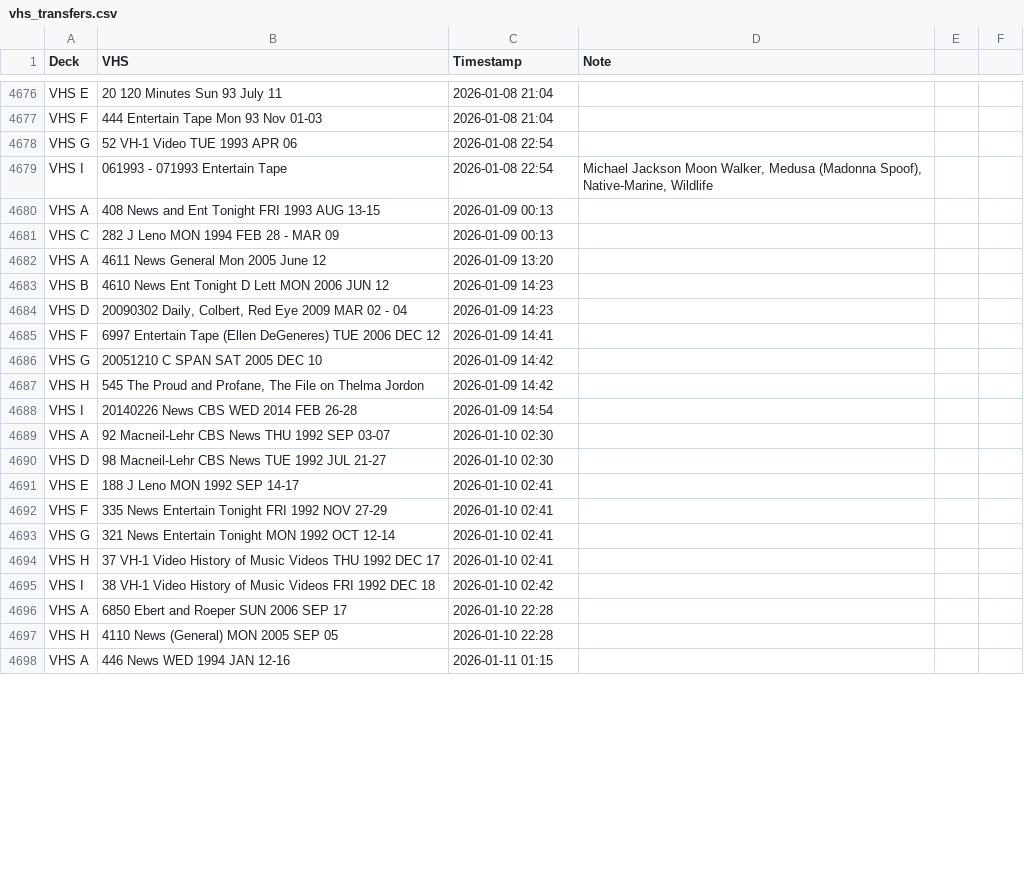
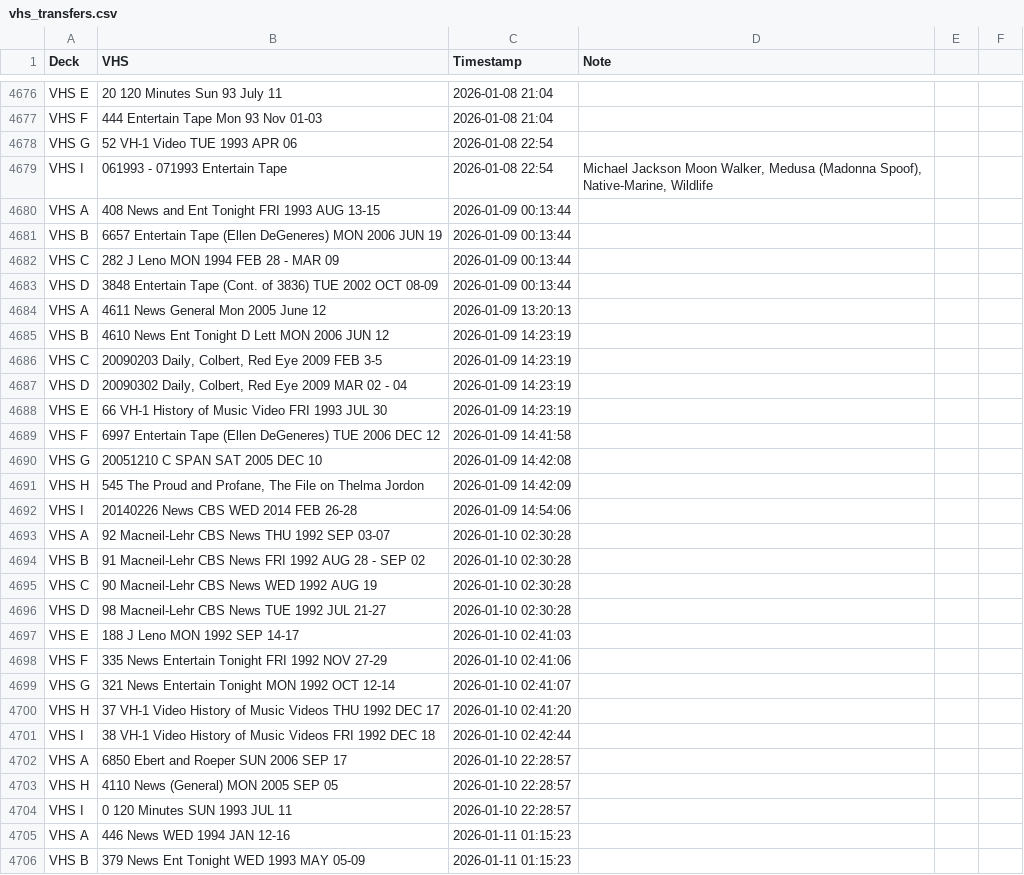
Before and after one commit to gamedays-software-development/OakleyFixed, a CSV file: vhs_transfers.csv, drawn as a sheet; only a part is shown, gaps mark what is left out; the diff covers the shown part only.

```diff
--- a/vhs_transfers.csv
+++ b/vhs_transfers.csv
@@ -4679,20 +4679,28 @@ VHS G,52 VH-1 Video TUE 1993 APR 06,2026-01-08 22:54,
 VHS I,061993 - 071993 Entertain Tape,2026-01-08 22:54,"Michael Jackson Moon Walker, Medusa (Madonna Spoof), Native-Marine, Wildlife"
-VHS A,408 News and Ent Tonight FRI 1993 AUG 13-15,2026-01-09 00:13,
-VHS C,282 J Leno MON 1994 FEB 28 - MAR 09,2026-01-09 00:13,
-VHS A,4611 News General Mon 2005 June 12,2026-01-09 13:20,
-VHS B,4610 News Ent Tonight D Lett MON 2006 JUN 12,2026-01-09 14:23,
-VHS D,"20090302 Daily, Colbert, Red Eye 2009 MAR 02 - 04",2026-01-09 14:23,
-VHS F,6997 Entertain Tape (Ellen DeGeneres) TUE 2006 DEC 12,2026-01-09 14:41,
-VHS G,20051210 C SPAN SAT 2005 DEC 10,2026-01-09 14:42,
-VHS H,"545 The Proud and Profane, The File on Thelma Jordon",2026-01-09 14:42,
-VHS I,20140226 News CBS WED 2014 FEB 26-28,2026-01-09 14:54,
-VHS A,92 Macneil-Lehr CBS News THU 1992 SEP 03-07,2026-01-10 02:30,
-VHS D,98 Macneil-Lehr CBS News TUE 1992 JUL 21-27,2026-01-10 02:30,
-VHS E,188 J Leno MON 1992 SEP 14-17,2026-01-10 02:41,
-VHS F,335 News Entertain Tonight FRI 1992 NOV 27-29,2026-01-10 02:41,
-VHS G,321 News Entertain Tonight MON 1992 OCT 12-14,2026-01-10 02:41,
-VHS H,37 VH-1 Video History of Music Videos THU 1992 DEC 17,2026-01-10 02:41,
-VHS I,38 VH-1 Video History of Music Videos FRI 1992 DEC 18,2026-01-10 02:42,
-VHS A,6850 Ebert and Roeper SUN 2006 SEP 17,2026-01-10 22:28,
-VHS H,4110 News (General) MON 2005 SEP 05,2026-01-10 22:28,
-VHS A,446 News WED 1994 JAN 12-16,2026-01-11 01:15,
+VHS A,408 News and Ent Tonight FRI 1993 AUG 13-15,2026-01-09 00:13:44,
+VHS B,6657 Entertain Tape (Ellen DeGeneres) MON 2006 JUN 19,2026-01-09 00:13:44,
+VHS C,282 J Leno MON 1994 FEB 28 - MAR 09,2026-01-09 00:13:44,
+VHS D,3848 Entertain Tape (Cont. of 3836) TUE 2002 OCT 08-09,2026-01-09 00:13:44,
+VHS A,4611 News General Mon 2005 June 12,2026-01-09 13:20:13,
+VHS B,4610 News Ent Tonight D Lett MON 2006 JUN 12,2026-01-09 14:23:19,
+VHS C,"20090203 Daily, Colbert, Red Eye 2009 FEB 3-5",2026-01-09 14:23:19,
+VHS D,"20090302 Daily, Colbert, Red Eye 2009 MAR 02 - 04",2026-01-09 14:23:19,
+VHS E,66 VH-1 History of Music Video FRI 1993 JUL 30,2026-01-09 14:23:19,
+VHS F,6997 Entertain Tape (Ellen DeGeneres) TUE 2006 DEC 12,2026-01-09 14:41:58,
+VHS G,20051210 C SPAN SAT 2005 DEC 10,2026-01-09 14:42:08,
+VHS H,"545 The Proud and Profane, The File on Thelma Jordon",2026-01-09 14:42:09,
+VHS I,20140226 News CBS WED 2014 FEB 26-28,2026-01-09 14:54:06,
+VHS A,92 Macneil-Lehr CBS News THU 1992 SEP 03-07,2026-01-10 02:30:28,
+VHS B,91 Macneil-Lehr CBS News FRI 1992 AUG 28 - SEP 02,2026-01-10 02:30:28,
+VHS C,90 Macneil-Lehr CBS News WED 1992 AUG 19,2026-01-10 02:30:28,
+VHS D,98 Macneil-Lehr CBS News TUE 1992 JUL 21-27,2026-01-10 02:30:28,
+VHS E,188 J Leno MON 1992 SEP 14-17,2026-01-10 02:41:03,
+VHS F,335 News Entertain Tonight FRI 1992 NOV 27-29,2026-01-10 02:41:06,
+VHS G,321 News Entertain Tonight MON 1992 OCT 12-14,2026-01-10 02:41:07,
+VHS H,37 VH-1 Video History of Music Videos THU 1992 DEC 17,2026-01-10 02:41:20,
+VHS I,38 VH-1 Video History of Music Videos FRI 1992 DEC 18,2026-01-10 02:42:44,
+VHS A,6850 Ebert and Roeper SUN 2006 SEP 17,2026-01-10 22:28:57,
+VHS H,4110 News (General) MON 2005 SEP 05,2026-01-10 22:28:57,
+VHS I,0 120 Minutes SUN 1993 JUL 11,2026-01-10 22:28:57,
+VHS A,446 News WED 1994 JAN 12-16,2026-01-11 01:15:23,
+VHS B,379 News Ent Tonight WED 1993 MAY 05-09,2026-01-11 01:15:23,
```
Also changed, not shown: 27 added rows, 1 removed row and 57 edited cells elsewhere in this file.
